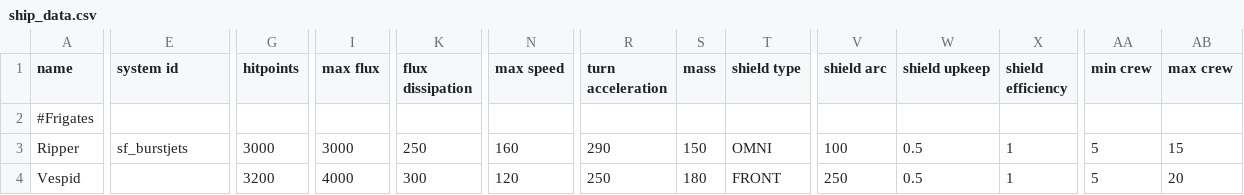
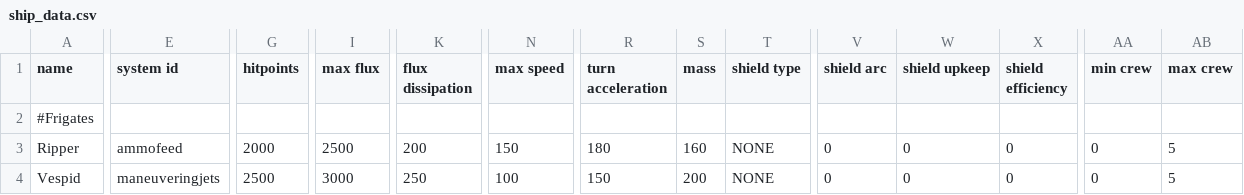
Before and after one commit to HuoShengdi/Sangvis, a CSV file: data/hulls/ship_data.csv, drawn as a sheet; only a part is shown, gaps mark what is left out; the diff covers the shown part only; the diff names each change by its address in the sheet, - before the commit and + after, or states it on an @@ line.

Commit message:
Implement Dragoon, add placeholder systems and try shieldless

```diff
--- a/data/hulls/ship_data.csv
+++ b/data/hulls/ship_data.csv
-E3 (system id): sf_burstjets
+E3 (system id): ammofeed
-G3 (hitpoints): 3000
+G3 (hitpoints): 2000
-I3 (max flux): 3000
+I3 (max flux): 2500
-K3 (flux dissipation): 250
+K3 (flux dissipation): 200
-N3 (max speed): 160
+N3 (max speed): 150
-R3 (turn acceleration): 290
+R3 (turn acceleration): 180
-S3 (mass): 150
+S3 (mass): 160
-T3 (shield type): OMNI
+T3 (shield type): NONE
-V3 (shield arc): 100
+V3 (shield arc): 0
-W3:W4 (shield upkeep): 0.5
+W3:W4 (shield upkeep): 0
-X3:X4 (shield efficiency): 1
+X3:X4 (shield efficiency): 0
-AA3:AA4 (min crew): 5
+AA3:AA4 (min crew): 0
-AB3 (max crew): 15
+AB3 (max crew): 5
-E4 (system id): (empty)
+E4 (system id): maneuveringjets
-G4 (hitpoints): 3200
+G4 (hitpoints): 2500
-I4 (max flux): 4000
+I4 (max flux): 3000
-K4 (flux dissipation): 300
+K4 (flux dissipation): 250
-N4 (max speed): 120
+N4 (max speed): 100
-R4 (turn acceleration): 250
+R4 (turn acceleration): 150
-S4 (mass): 180
+S4 (mass): 200
-T4 (shield type): FRONT
+T4 (shield type): NONE
-V4 (shield arc): 250
+V4 (shield arc): 0
-AB4 (max crew): 20
+AB4 (max crew): 5
```
Also changed, not shown: 2 added rows and 31 edited cells elsewhere in this file, 2 other files.
